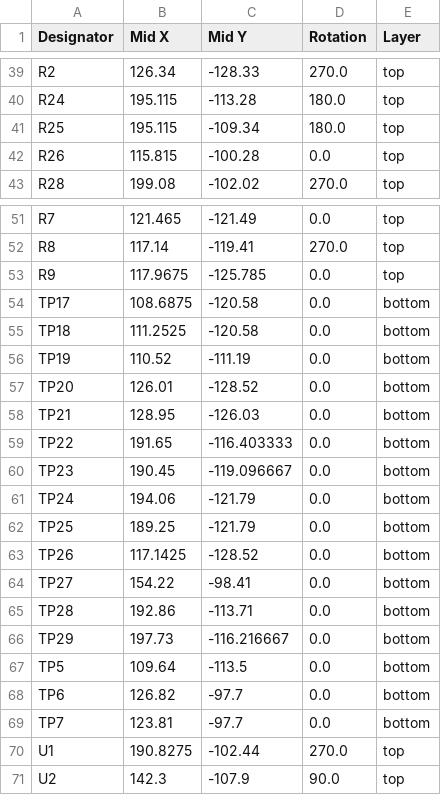
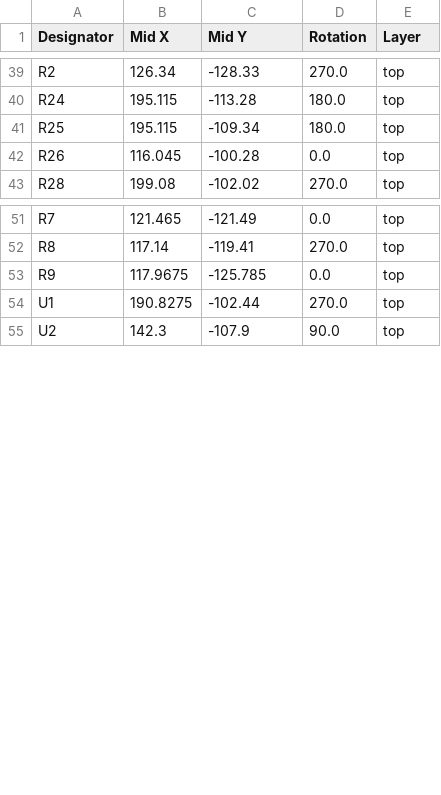
Before and after one commit to kquinsland/modular-rack-mount-power-system, a CSV file: hardware/boards/carrier/production/positions.csv, drawn as a sheet; only a part is shown, gaps mark what is left out.

```diff
--- a/hardware/boards/carrier/production/positions.csv
+++ b/hardware/boards/carrier/production/positions.csv
@@ -41,3 +41,3 @@ R24,195.115,-113.28,180.0,top
 R25,195.115,-109.34,180.0,top
-R26,115.815,-100.28,0.0,top
+R26,116.045,-100.28,0.0,top
 R28,199.08,-102.02,270.0,top
@@ -53,18 +53,2 @@ R8,117.14,-119.41,270.0,top
 R9,117.9675,-125.785,0.0,top
-TP17,108.6875,-120.58,0.0,bottom
-TP18,111.2525,-120.58,0.0,bottom
-TP19,110.52,-111.19,0.0,bottom
-TP20,126.01,-128.52,0.0,bottom
-TP21,128.95,-126.03,0.0,bottom
-TP22,191.65,-116.403333,0.0,bottom
-TP23,190.45,-119.096667,0.0,bottom
-TP24,194.06,-121.79,0.0,bottom
-TP25,189.25,-121.79,0.0,bottom
-TP26,117.1425,-128.52,0.0,bottom
-TP27,154.22,-98.41,0.0,bottom
-TP28,192.86,-113.71,0.0,bottom
-TP29,197.73,-116.216667,0.0,bottom
-TP5,109.64,-113.5,0.0,bottom
-TP6,126.82,-97.7,0.0,bottom
-TP7,123.81,-97.7,0.0,bottom
 U1,190.8275,-102.44,270.0,top
```
Also changed, not shown: hardware/boards/carrier/production/bom.csv, 3 other files.
